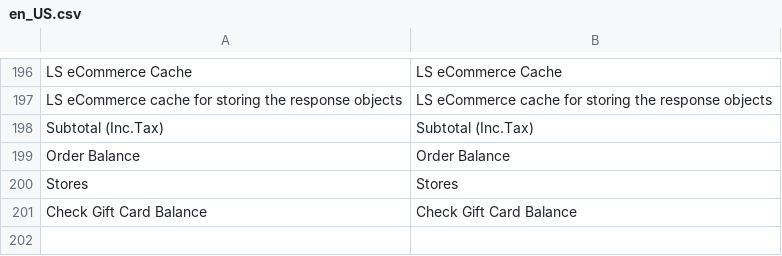
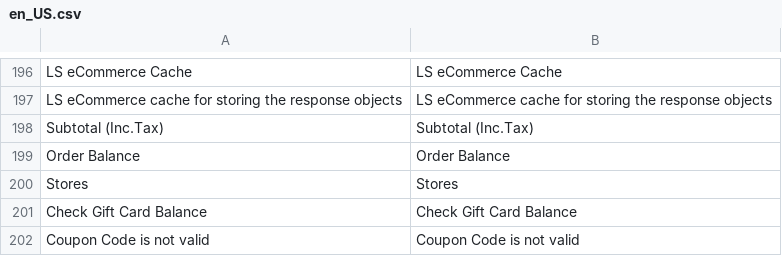
Before and after one commit to lsretailomni/lsmag-two, a CSV file: src/Omni/i18n/en_US.csv, drawn as a sheet; only a part is shown, gaps mark what is left out; the diff names each change by its address in the sheet, - before the commit and + after, or states it on an @@ line.

Commit message:
[OMNI-5393][OMNI-5382] Graphql Coupon code support and fixed sync customer cron job

```diff
--- a/src/Omni/i18n/en_US.csv
+++ b/src/Omni/i18n/en_US.csv
+row 202: Coupon Code is not valid | Coupon Code is not valid
```
Also changed, not shown: 5 other files.
